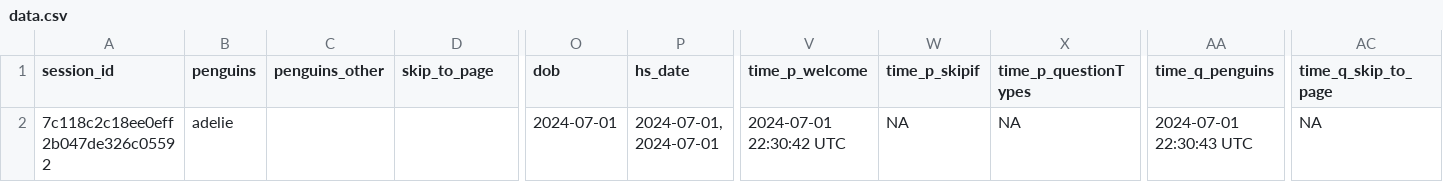
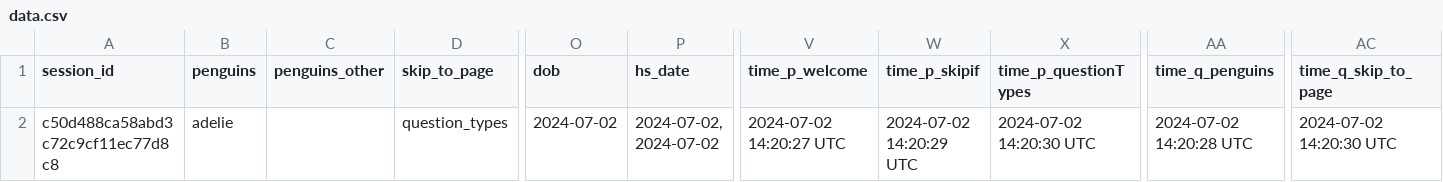
Before and after one commit to surveydown-dev/surveydown, a CSV file: data.csv, drawn as a sheet; only a part is shown, gaps mark what is left out; the diff names each change by its address in the sheet, - before the commit and + after, or states it on an @@ line.

```diff
--- a/data.csv
+++ b/data.csv
-A2 (session_id): 7c118c2c18ee0eff2b047de326c05592
+A2 (session_id): c50d488ca58abd3c72c9cf11ec77d8c8
-D2 (skip_to_page): (empty)
+D2 (skip_to_page): question_types
-O2 (dob): 2024-07-01
+O2 (dob): 2024-07-02
-P2 (hs_date): 2024-07-01, 2024-07-01
+P2 (hs_date): 2024-07-02, 2024-07-02
-V2 (time_p_welcome): 2024-07-01 22:30:42 UTC
+V2 (time_p_welcome): 2024-07-02 14:20:27 UTC
-W2 (time_p_skipif): NA
+W2 (time_p_skipif): 2024-07-02 14:20:29 UTC
-X2 (time_p_questionTypes): NA
+X2 (time_p_questionTypes): 2024-07-02 14:20:30 UTC
-AA2 (time_q_penguins): 2024-07-01 22:30:43 UTC
+AA2 (time_q_penguins): 2024-07-02 14:20:28 UTC
-AC2 (time_q_skip_to_page): NA
+AC2 (time_q_skip_to_page): 2024-07-02 14:20:30 UTC
```
Also changed, not shown: 2 other files.
